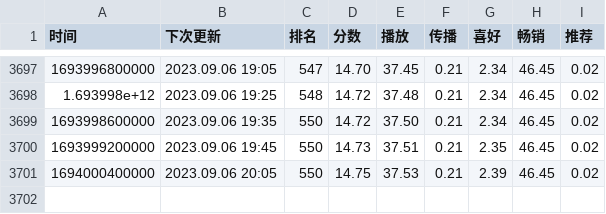
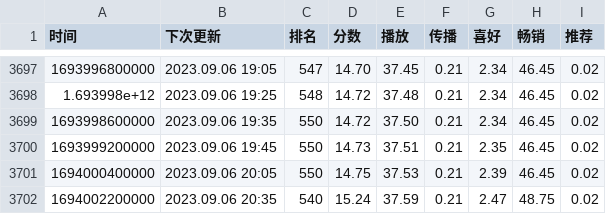
Before and after one commit to ddd325/uniChartTrack, a CSV file: data/Song1.csv, drawn as a sheet; only a part is shown, gaps mark what is left out; the diff names each change by its address in the sheet, - before the commit and + after, or states it on an @@ line.

```diff
--- a/data/Song1.csv
+++ b/data/Song1.csv
+row 3702: 1694002200000 | 2023.09.06 20:35 | 540 | 15.24 | 37.59 | 0.21 | 2.47 | 48.75 | 0.02
```
Also changed, not shown: data/Song2.csv, data/Song3.csv.
